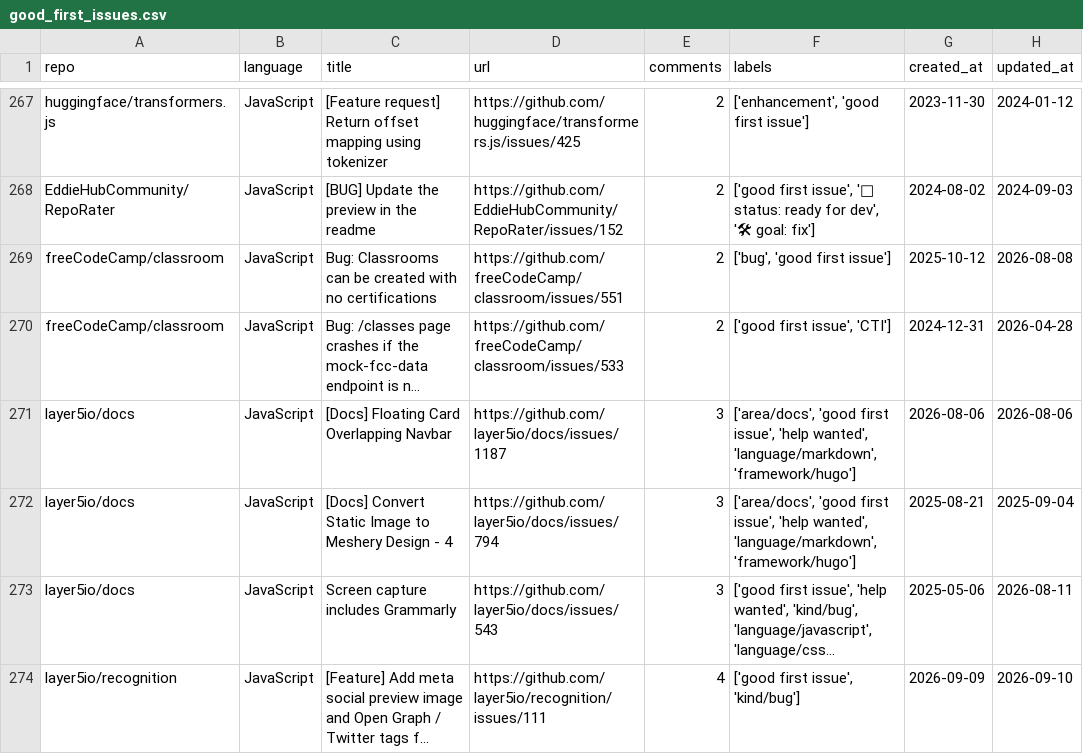
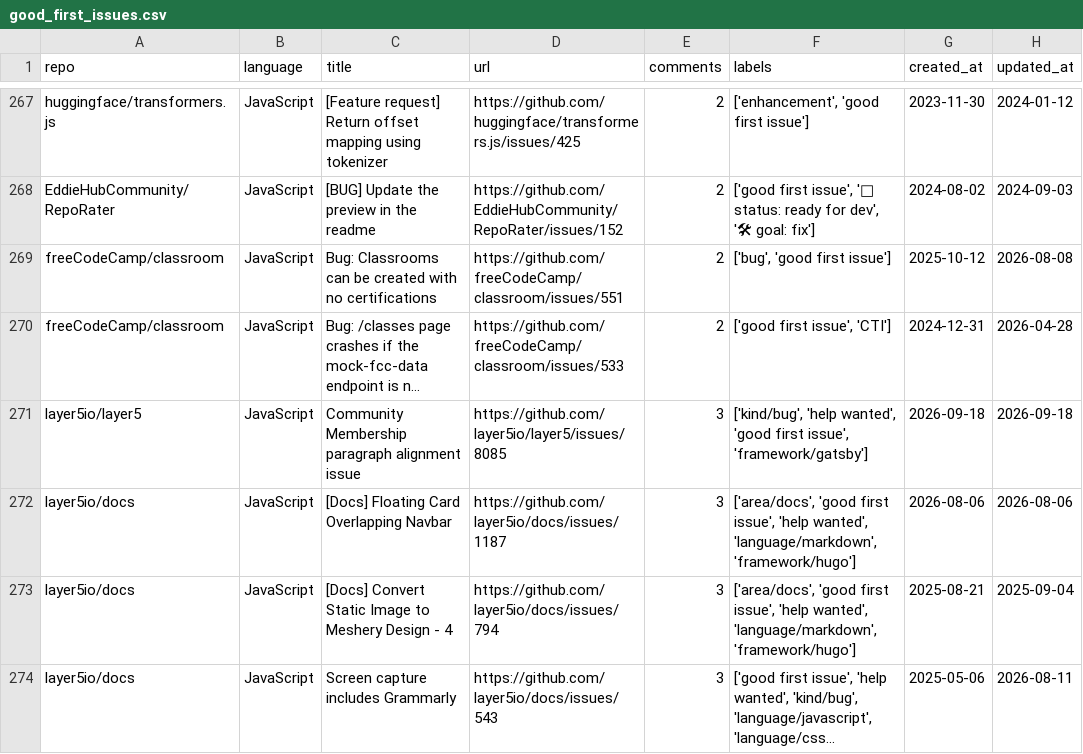
Before and after one commit to drkrillo/good-first-issues, a CSV file: good_first_issues.csv, drawn as a sheet; only a part is shown, gaps mark what is left out; the shorter side is filled out with more unchanged rows; long unchanged cells end in …; the diff covers the shown part only; the diff names each change by its address in the sheet, - before the commit and + after, or states it on an @@ line.

```diff
--- a/good_first_issues.csv
+++ b/good_first_issues.csv
+row 271: layer5io/layer5 | JavaScript | Community Membership paragraph alignment issue | https://github.com/layer5io/layer5/issues/8085 | 3 | ['kind/bug', 'help wanted', 'good first issue', 'framework/gatsby'] | 2026-09-18 | 2026-09-18
```
Also changed, not shown: 9 added rows, 7 removed rows and 6 edited cells elsewhere in this file, 1 other file.
